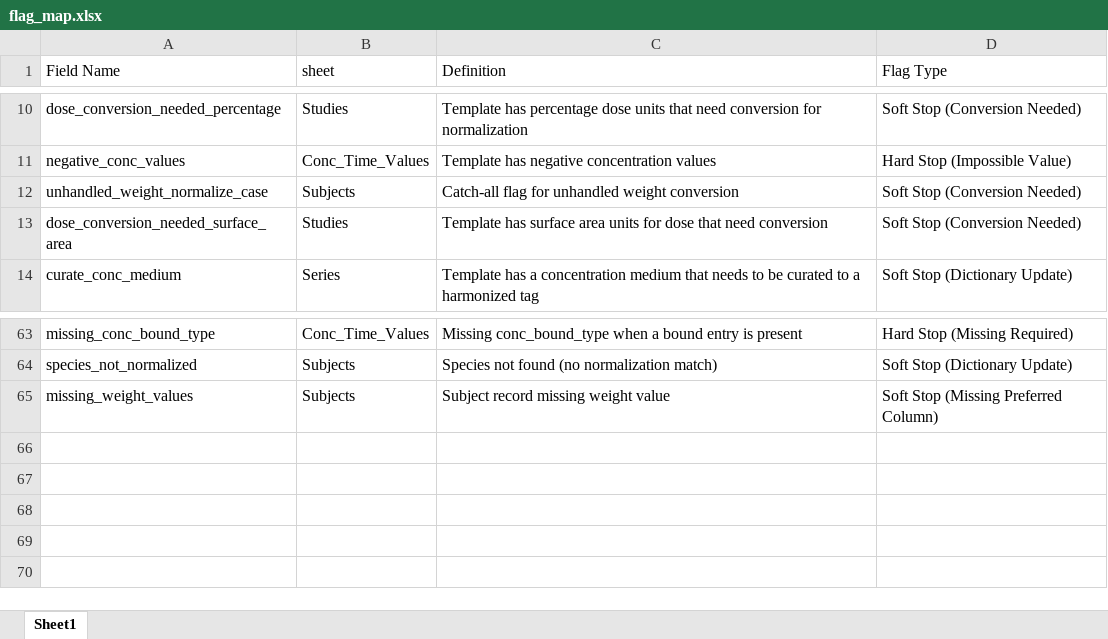
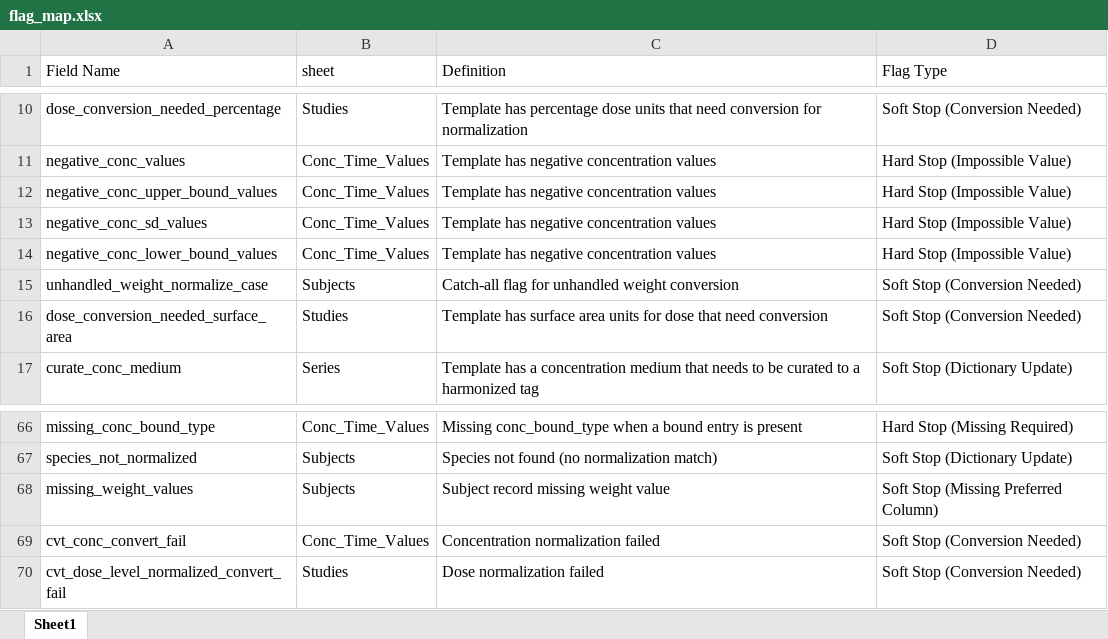
Before and after one commit to USEPA/CvTdbLoad, an Excel workbook: input/dictionaries/flag_map.xlsx, sheet Sheet1, drawn as a sheet; only a part is shown, gaps mark what is left out; values as stored, in another font and other column widths than the file's, no borders; the diff names each change by its address in the sheet, - before the commit and + after, or states it on an @@ line.

Commit message:
Fix conc character combine, add flag entries.

```diff
--- a/input/dictionaries/flag_map.xlsx (sheet Sheet1)
+++ b/input/dictionaries/flag_map.xlsx (sheet Sheet1)
+row 12: negative_conc_upper_bound_values | Conc_Time_Values | Template has negative concentration values | Hard Stop (Impossible Value)
+row 13: negative_conc_sd_values | Conc_Time_Values | Template has negative concentration values | Hard Stop (Impossible Value)
+row 14: negative_conc_lower_bound_values | Conc_Time_Values | Template has negative concentration values | Hard Stop (Impossible Value)
+row 69: cvt_conc_convert_fail | Conc_Time_Values | Concentration normalization failed | Soft Stop (Conversion Needed)
+row 70: cvt_dose_level_normalized_convert_fail | Studies | Dose normalization failed | Soft Stop (Conversion Needed)
```
Also changed, not shown: 2 other files.
